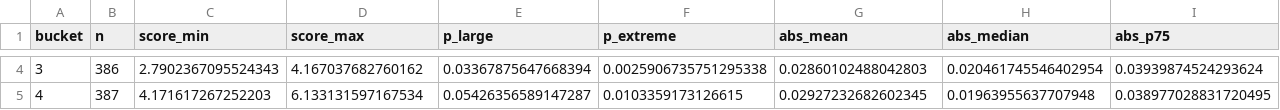
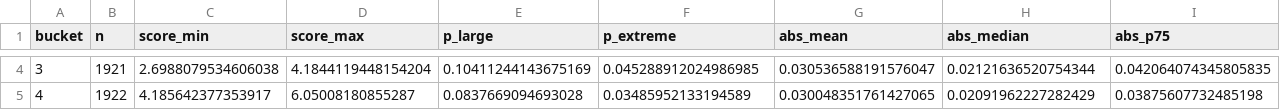
Before and after one commit to Savin97/Breakwater, a CSV file: back_testing/artifacts/momentum_fragility_score__bucket_curve.csv, drawn as a sheet; only a part is shown, gaps mark what is left out; the diff covers the shown part only; the diff names each change by its address in the sheet, - before the commit and + after, or states it on an @@ line.

```diff
--- a/back_testing/artifacts/momentum_fragility_score__bucket_curve.csv
+++ b/back_testing/artifacts/momentum_fragility_score__bucket_curve.csv
-B4 (n): 386
+B4 (n): 1921
-C4 (score_min): 2.7902367095524343
+C4 (score_min): 2.6988079534606038
-D4 (score_max): 4.167037682760162
+D4 (score_max): 4.1844119448154204
-E4 (p_large): 0.03367875647668394
+E4 (p_large): 0.10411244143675169
-F4 (p_extreme): 0.0025906735751295338
+F4 (p_extreme): 0.045288912024986985
-G4 (abs_mean): 0.02860102488042803
+G4 (abs_mean): 0.030536588191576047
-H4 (abs_median): 0.020461745546402954
+H4 (abs_median): 0.02121636520754344
-I4 (abs_p75): 0.03939874524293624
+I4 (abs_p75): 0.042064074345805835
-B5 (n): 387
+B5 (n): 1922
-C5 (score_min): 4.171617267252203
+C5 (score_min): 4.185642377353917
-D5 (score_max): 6.133131597167534
+D5 (score_max): 6.05008180855287
-E5 (p_large): 0.05426356589147287
+E5 (p_large): 0.0837669094693028
-F5 (p_extreme): 0.0103359173126615
+F5 (p_extreme): 0.03485952133194589
-G5 (abs_mean): 0.02927232682602345
+G5 (abs_mean): 0.030048351761427065
-H5 (abs_median): 0.01963955637707948
+H5 (abs_median): 0.02091962227282429
-I5 (abs_p75): 0.038977028831720495
+I5 (abs_p75): 0.03875607732485198
```
Also changed, not shown: 110 edited cells elsewhere in this file, back_testing/artifacts/earnings_explosiveness_score__bucket_curve.csv, back_testing/artifacts/earnings_explosiveness_score__top_x.csv, 17 other files.
